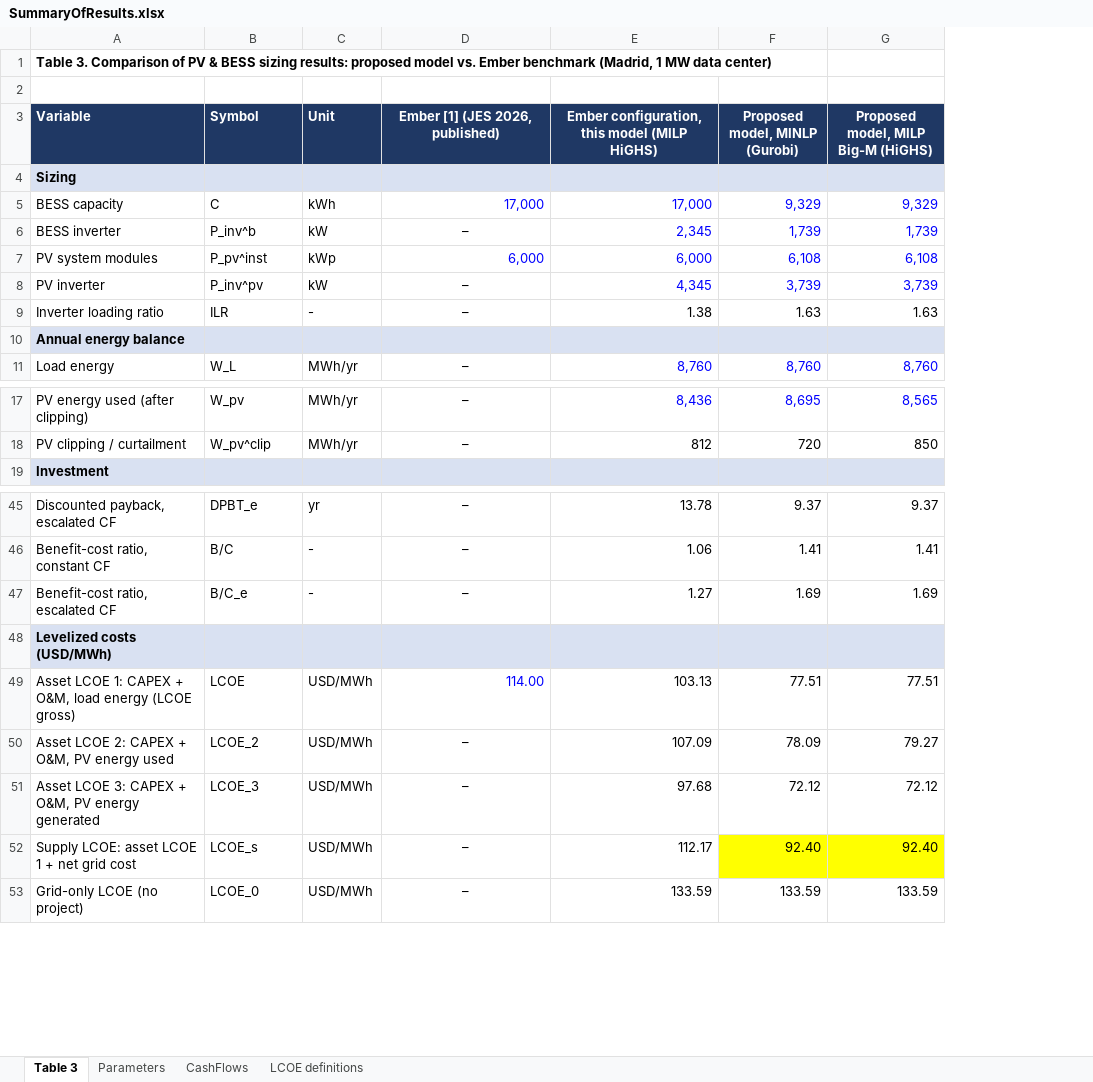
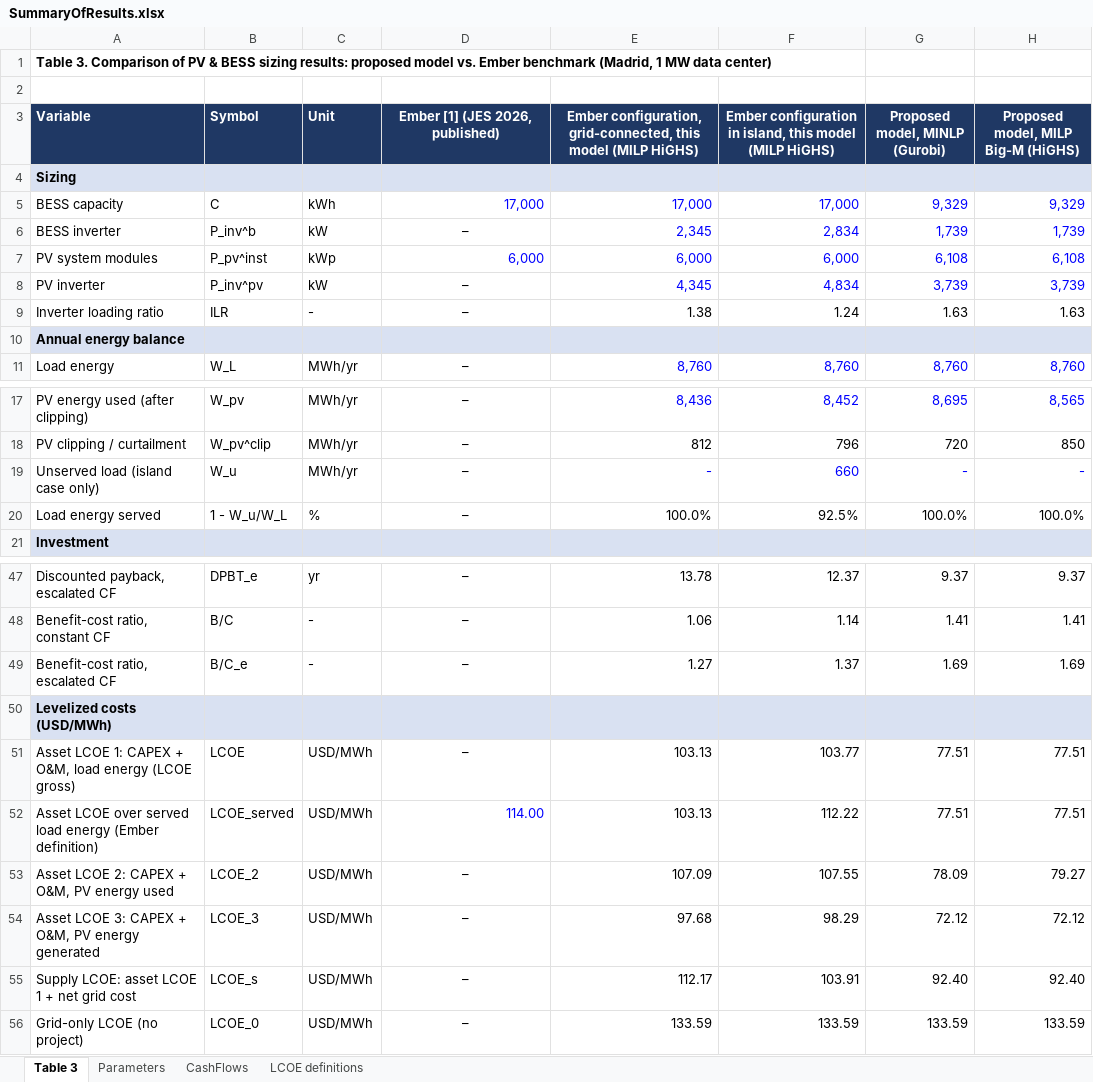
Before and after one commit to pmdeoliveiradejesus/SelfGeneration_PV_BESS_BTM_Sizing, an Excel workbook: SummaryOfResults.xlsx, sheet Table 3, drawn as a sheet; only a part is shown, gaps mark what is left out; values as stored, in another font and other column widths than the file's, no borders; addresses are those after the commit; the diff covers the shown part only; the diff names each change by its address in the sheet, - before the commit and + after, or states it on an @@ line.

Commit message:
update

```diff
--- a/SummaryOfResults.xlsx (sheet Table 3)
+++ b/SummaryOfResults.xlsx (sheet Table 3)
+column F, rows 3-11: Ember configuration in island, this model (MILP HiGHS) |  | 17,000 | 2,834 | 6,000 | 4,834 | 1.24 |  | 8,760; rows 17-18: 8,452 | 796; rows 47-51: 12.37 | 1.14 | 1.37 |  | 103.77; rows 53-56: 107.55 | 98.29 | 103.91 | 133.59
-E3: Ember configuration, this model…
+E3: Ember configuration, grid-connected, this model…
+row 19: Unserved load (island case only) | W_u | MWh/yr | – | - | 660 | - | -
+row 20: Load energy served | 1 - W_u/W_L | % | – | 100.0% | 92.5% | 100.0% | 100.0%
-D51 (Ember [1] (JES 2026, published)): 114.00
+D51 (Ember [1] (JES 2026, published)): –
@@ D51 text colour: #0000FF → black, alignment: right → center @@
+row 52: Asset LCOE over served load energy (Ember definition) | LCOE_served | USD/MWh | 114.00 | 103.13 | 112.22 | 77.51 | 77.51
-G55:H55 fill: #FFFF00
+G55:H55 fill: none
```
Also changed, not shown: 2 added rows and 1 edited cell elsewhere in this sheet, sheet CashFlows, formulas that keep their value.
